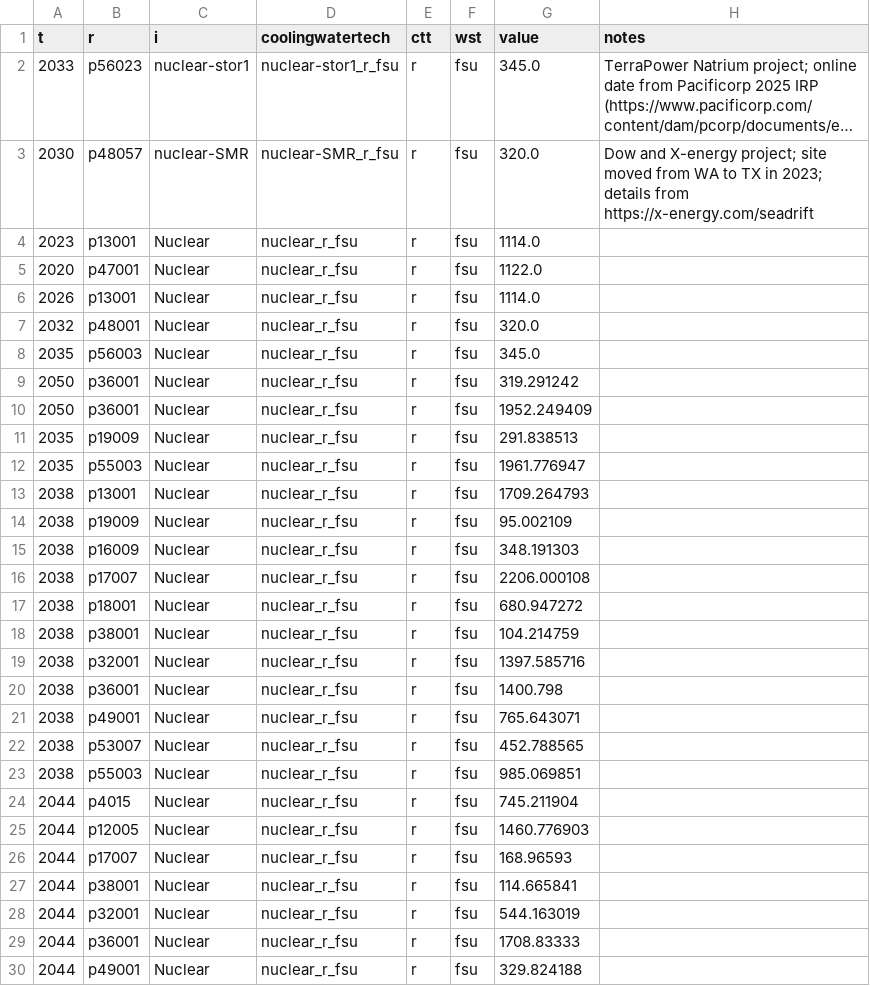
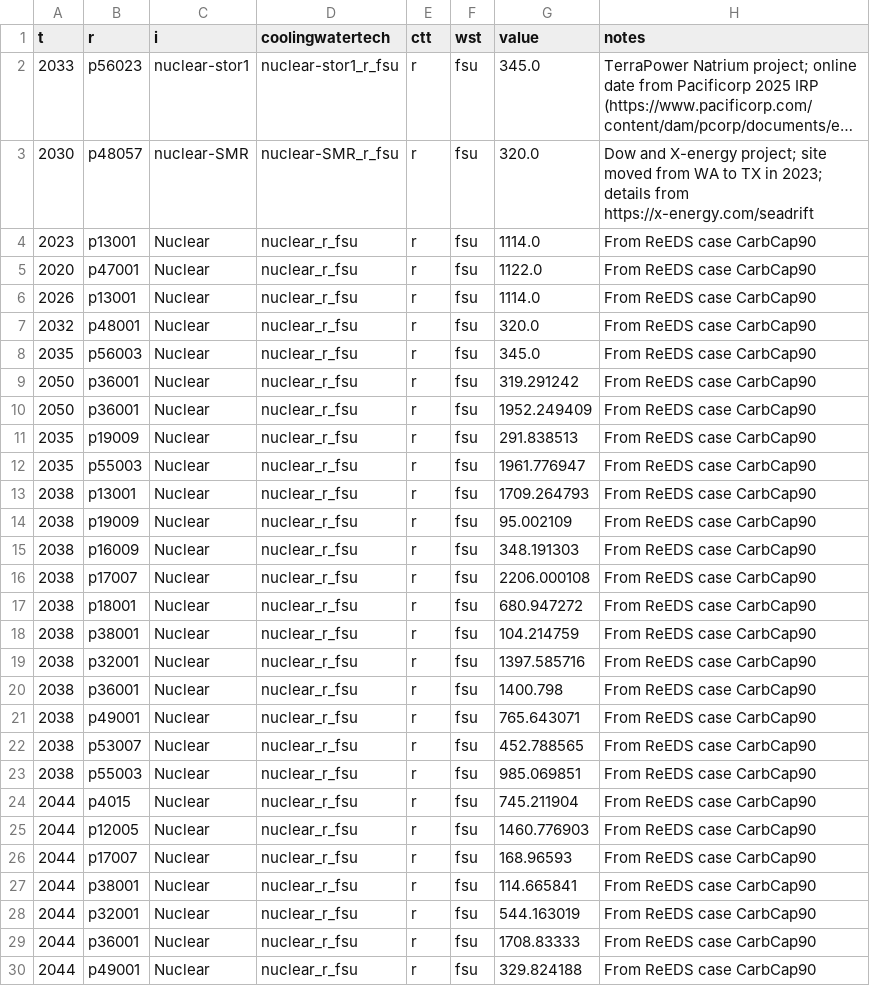
Before and after one commit to NatLabRockies/ReEDS-2.0, a CSV file: inputs/userinput/demonstration_files/CarbCap90.csv, drawn as a sheet; only a part is shown; long unchanged cells end in …; the diff covers the shown part only.

```diff
--- a/inputs/userinput/demonstration_files/CarbCap90.csv
+++ b/inputs/userinput/demonstration_files/CarbCap90.csv
@@ -3,28 +3,28 @@ t,r,i,coolingwatertech,ctt,wst,value,notes
 2030,p48057,nuclear-SMR,nuclear-SMR_r_fsu,r,fsu,320.0,Dow and X-energy project; site moved from WA to TX in 2023; details from https://x-energy.com/seadrift
-2023,p13001,Nuclear,nuclear_r_fsu,r,fsu,1114.0,
-2020,p47001,Nuclear,nuclear_r_fsu,r,fsu,1122.0,
-2026,p13001,Nuclear,nuclear_r_fsu,r,fsu,1114.0,
-2032,p48001,Nuclear,nuclear_r_fsu,r,fsu,320.0,
-2035,p56003,Nuclear,nuclear_r_fsu,r,fsu,345.0,
-2050,p36001,Nuclear,nuclear_r_fsu,r,fsu,319.291242,
-2050,p36001,Nuclear,nuclear_r_fsu,r,fsu,1952.249409,
-2035,p19009,Nuclear,nuclear_r_fsu,r,fsu,291.838513,
-2035,p55003,Nuclear,nuclear_r_fsu,r,fsu,1961.776947,
-2038,p13001,Nuclear,nuclear_r_fsu,r,fsu,1709.264793,
-2038,p19009,Nuclear,nuclear_r_fsu,r,fsu,95.002109,
-2038,p16009,Nuclear,nuclear_r_fsu,r,fsu,348.191303,
-2038,p17007,Nuclear,nuclear_r_fsu,r,fsu,2206.000108,
-2038,p18001,Nuclear,nuclear_r_fsu,r,fsu,680.947272,
-2038,p38001,Nuclear,nuclear_r_fsu,r,fsu,104.214759,
-2038,p32001,Nuclear,nuclear_r_fsu,r,fsu,1397.585716,
-2038,p36001,Nuclear,nuclear_r_fsu,r,fsu,1400.798,
-2038,p49001,Nuclear,nuclear_r_fsu,r,fsu,765.643071,
-2038,p53007,Nuclear,nuclear_r_fsu,r,fsu,452.788565,
-2038,p55003,Nuclear,nuclear_r_fsu,r,fsu,985.069851,
-2044,p4015,Nuclear,nuclear_r_fsu,r,fsu,745.211904,
-2044,p12005,Nuclear,nuclear_r_fsu,r,fsu,1460.776903,
-2044,p17007,Nuclear,nuclear_r_fsu,r,fsu,168.96593,
-2044,p38001,Nuclear,nuclear_r_fsu,r,fsu,114.665841,
-2044,p32001,Nuclear,nuclear_r_fsu,r,fsu,544.163019,
-2044,p36001,Nuclear,nuclear_r_fsu,r,fsu,1708.83333,
-2044,p49001,Nuclear,nuclear_r_fsu,r,fsu,329.824188,
+2023,p13001,Nuclear,nuclear_r_fsu,r,fsu,1114.0,From ReEDS case CarbCap90
+2020,p47001,Nuclear,nuclear_r_fsu,r,fsu,1122.0,From ReEDS case CarbCap90
+2026,p13001,Nuclear,nuclear_r_fsu,r,fsu,1114.0,From ReEDS case CarbCap90
+2032,p48001,Nuclear,nuclear_r_fsu,r,fsu,320.0,From ReEDS case CarbCap90
+2035,p56003,Nuclear,nuclear_r_fsu,r,fsu,345.0,From ReEDS case CarbCap90
+2050,p36001,Nuclear,nuclear_r_fsu,r,fsu,319.291242,From ReEDS case CarbCap90
+2050,p36001,Nuclear,nuclear_r_fsu,r,fsu,1952.249409,From ReEDS case CarbCap90
+2035,p19009,Nuclear,nuclear_r_fsu,r,fsu,291.838513,From ReEDS case CarbCap90
+2035,p55003,Nuclear,nuclear_r_fsu,r,fsu,1961.776947,From ReEDS case CarbCap90
+2038,p13001,Nuclear,nuclear_r_fsu,r,fsu,1709.264793,From ReEDS case CarbCap90
+2038,p19009,Nuclear,nuclear_r_fsu,r,fsu,95.002109,From ReEDS case CarbCap90
+2038,p16009,Nuclear,nuclear_r_fsu,r,fsu,348.191303,From ReEDS case CarbCap90
+2038,p17007,Nuclear,nuclear_r_fsu,r,fsu,2206.000108,From ReEDS case CarbCap90
+2038,p18001,Nuclear,nuclear_r_fsu,r,fsu,680.947272,From ReEDS case CarbCap90
+2038,p38001,Nuclear,nuclear_r_fsu,r,fsu,104.214759,From ReEDS case CarbCap90
+2038,p32001,Nuclear,nuclear_r_fsu,r,fsu,1397.585716,From ReEDS case CarbCap90
+2038,p36001,Nuclear,nuclear_r_fsu,r,fsu,1400.798,From ReEDS case CarbCap90
+2038,p49001,Nuclear,nuclear_r_fsu,r,fsu,765.643071,From ReEDS case CarbCap90
+2038,p53007,Nuclear,nuclear_r_fsu,r,fsu,452.788565,From ReEDS case CarbCap90
+2038,p55003,Nuclear,nuclear_r_fsu,r,fsu,985.069851,From ReEDS case CarbCap90
+2044,p4015,Nuclear,nuclear_r_fsu,r,fsu,745.211904,From ReEDS case CarbCap90
+2044,p12005,Nuclear,nuclear_r_fsu,r,fsu,1460.776903,From ReEDS case CarbCap90
+2044,p17007,Nuclear,nuclear_r_fsu,r,fsu,168.96593,From ReEDS case CarbCap90
+2044,p38001,Nuclear,nuclear_r_fsu,r,fsu,114.665841,From ReEDS case CarbCap90
+2044,p32001,Nuclear,nuclear_r_fsu,r,fsu,544.163019,From ReEDS case CarbCap90
+2044,p36001,Nuclear,nuclear_r_fsu,r,fsu,1708.83333,From ReEDS case CarbCap90
+2044,p49001,Nuclear,nuclear_r_fsu,r,fsu,329.824188,From ReEDS case CarbCap90
```
Also changed, not shown: 31 edited cells elsewhere in this file, inputs/userinput/demonstration_files/Carbcap100.csv, inputs/userinput/demonstration_files/Carbtax100.csv, 26 other files.
